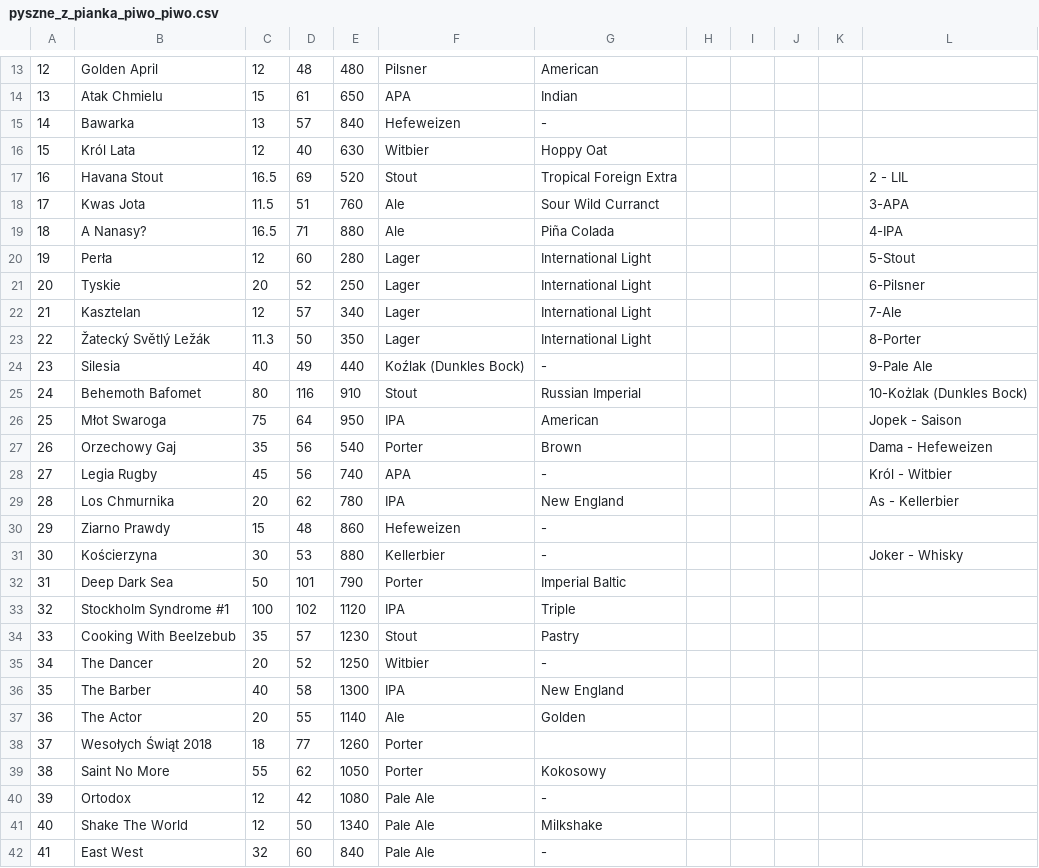
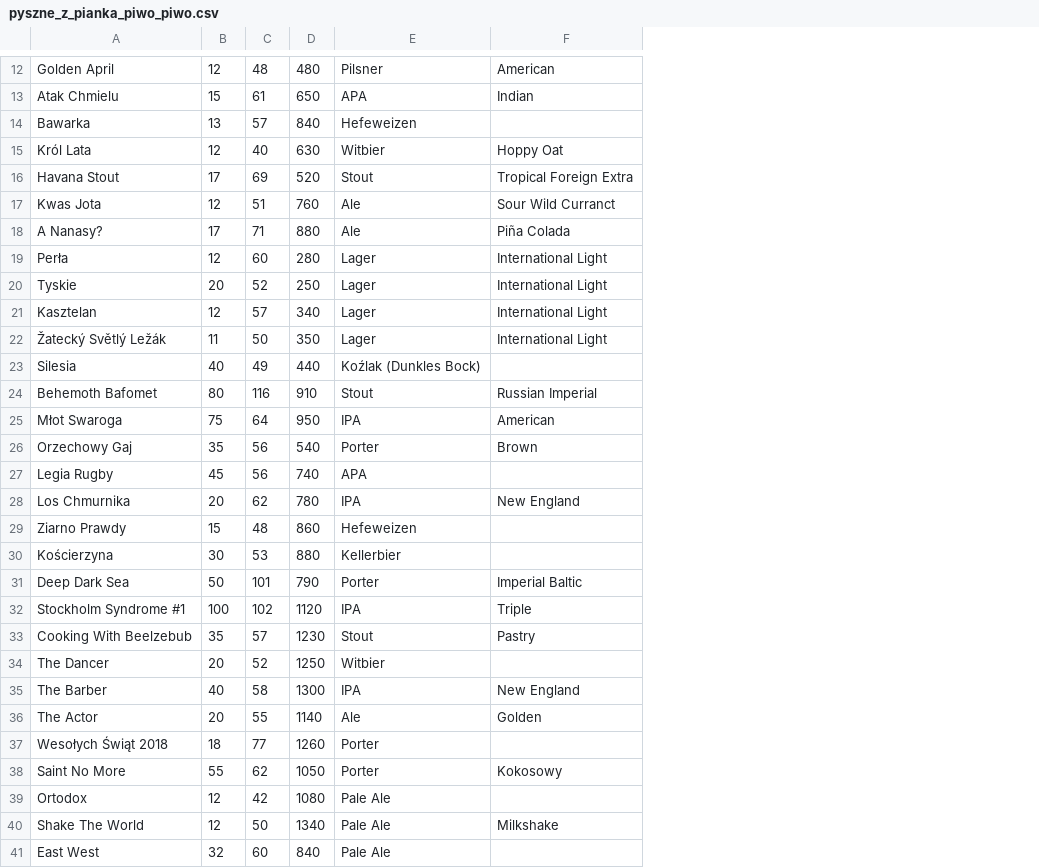
Before and after one commit to CodecoolKRK20173/battle-of-cards-ambernectar, a CSV file: src/main/resources/pyszne_z_pianka_piwo_piwo.csv, drawn as a sheet; only a part is shown, gaps mark what is left out; removed rows and columns are numbered as before the commit, all else as after; the diff covers the shown part only; the diff names each change by its address in the sheet, - before the commit and + after, or states it on an @@ line.

```diff
--- a/src/main/resources/pyszne_z_pianka_piwo_piwo.csv
+++ b/src/main/resources/pyszne_z_pianka_piwo_piwo.csv
-column A, rows 13-42: 12 | 13 | 14 | 15 | 16 | 17 | 18 | 19 | 20 | 21 | 22 | 23 | 24 | 25 | 26 | 27 | 28 | 29 | 30 | 31 | 32 | 33 | 34 | 35 | 36 | 37 | 38 | 39 | 40 | 41
-column H, empty
-column I, empty
-column J, empty
-column K, empty
-column L, rows 17-31: 2 - LIL | 3-APA | 4-IPA | 5-Stout | 6-Pilsner | 7-Ale | 8-Porter | 9-Pale Ale | 10-Kożlak (Dunkles Bock) | Jopek - Saison | Dama - Hefeweizen | Król - Witbier | As - Kellerbier |  | Joker - Whisky
-F14: -
+F14: (empty)
-B16: 16.5
+B16: 17
-B17: 11.5
+B17: 12
-B18: 16.5
+B18: 17
-B22: 11.3
+B22: 11
-F23: -
+F23: (empty)
-F27: -
+F27: (empty)
-F29:F30: -
+F29:F30: (empty)
-F34: -
+F34: (empty)
-F39: -
+F39: (empty)
-F41: -
+F41: (empty)
```
Also changed, not shown: 2 removed rows and 19 edited cells elsewhere in this file, 1 other file.
